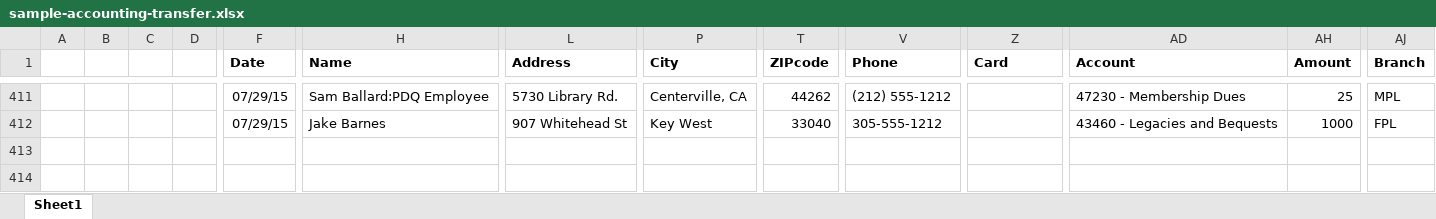
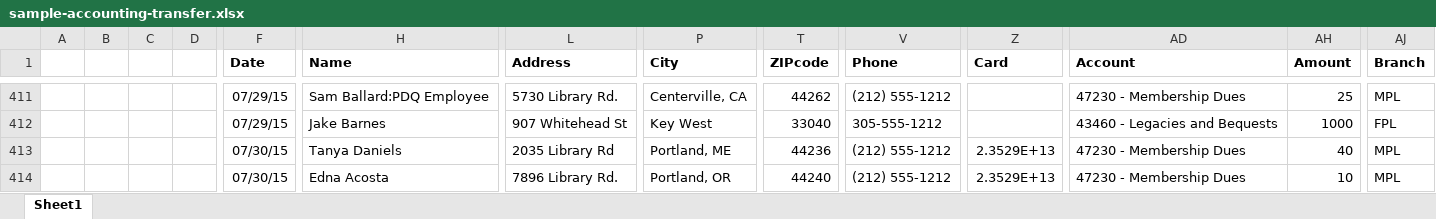
Before and after one commit to bob-ewart/Koha-plugin-DonorApp, an Excel workbook: Testing/sample-accounting-transfer.xlsx, sheet Sheet1, drawn as a sheet; only a part is shown, gaps mark what is left out; values as stored, in another font and other column widths than the file's, no borders; rows hold the shown columns only; the diff names each change by its address in the sheet, - before the commit and + after, or states it on an @@ line.

```diff
--- a/Testing/sample-accounting-transfer.xlsx (sheet Sheet1)
+++ b/Testing/sample-accounting-transfer.xlsx (sheet Sheet1)
+row 413:  |  |  |  | 07/30/15 | Tanya Daniels | 2035 Library Rd | Portland, ME | 44236 | (212) 555-1212 | 2.3529E+13 | 47230 - Membership Dues | 40 | MPL
+row 414:  |  |  |  | 07/30/15 | Edna Acosta | 7896 Library Rd. | Portland, OR | 44240 | (212) 555-1212 | 2.3529E+13 | 47230 - Membership Dues | 10 | MPL
```
Also changed, not shown: Testing/small-transfer.xlsx, 11 other files.
